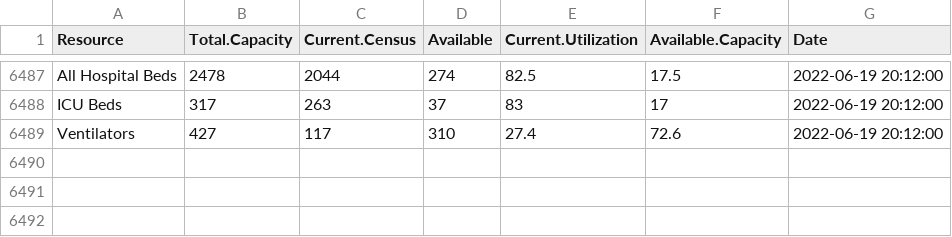
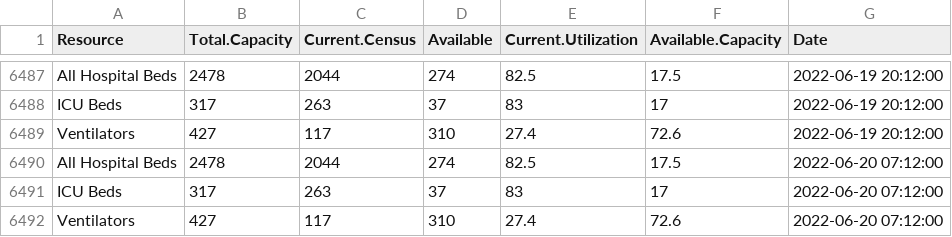
Before and after one commit to bomeara/EastTN, a CSV file: data/hospital_knox.csv, drawn as a sheet; only a part is shown, gaps mark what is left out; the diff names each change by its address in the sheet, - before the commit and + after, or states it on an @@ line.

Commit message:
updated data

```diff
--- a/data/hospital_knox.csv
+++ b/data/hospital_knox.csv
+row 6490: All Hospital Beds | 2478 | 2044 | 274 | 82.5 | 17.5 | 2022-06-20 07:12:00
+row 6491: ICU Beds | 317 | 263 | 37 | 83 | 17 | 2022-06-20 07:12:00
+row 6492: Ventilators | 427 | 117 | 310 | 27.4 | 72.6 | 2022-06-20 07:12:00
```
Also changed, not shown: docs/data/hospital_knox.csv, docs/hospital_knox.csv, 21 other files.
